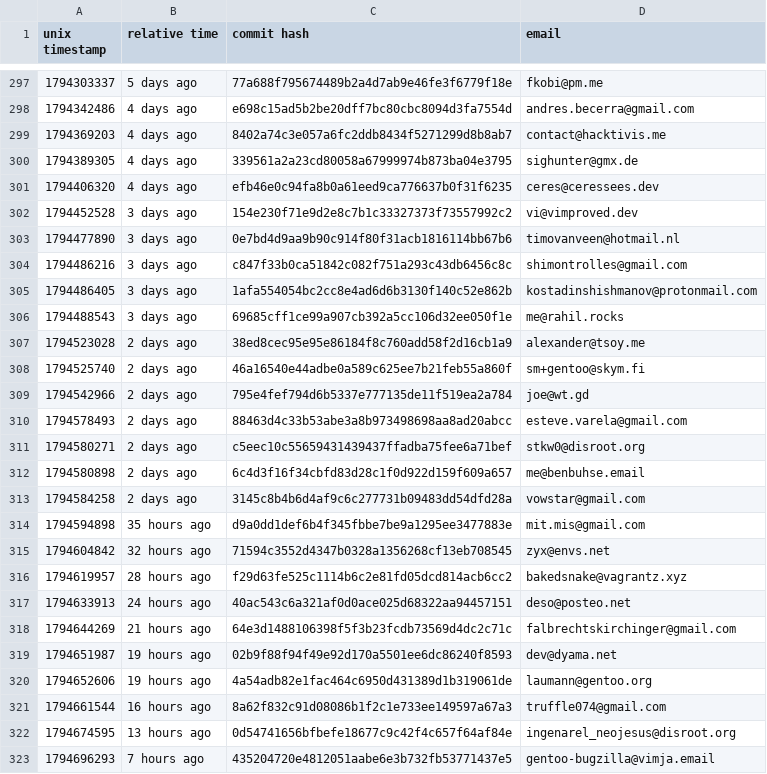
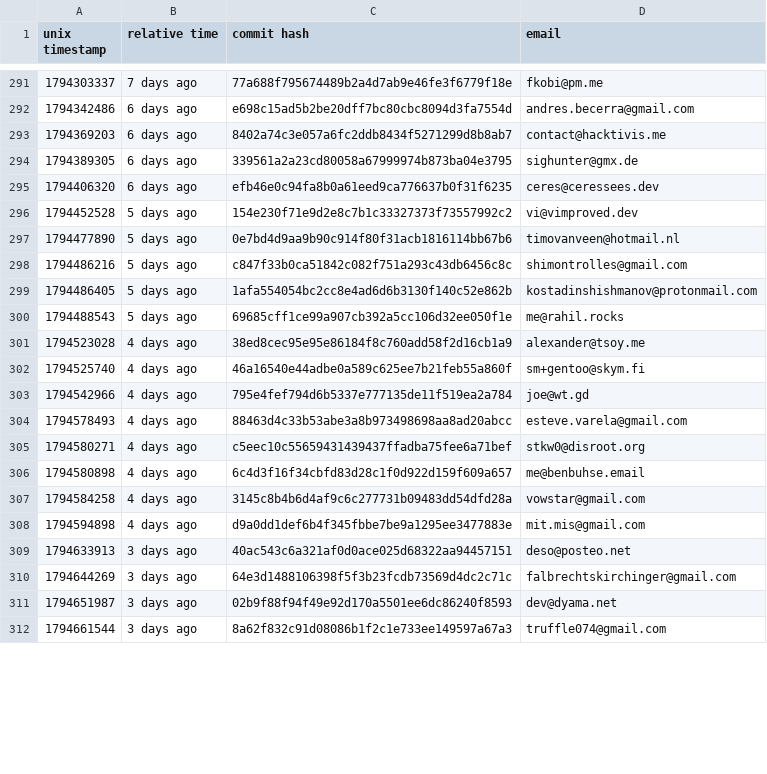
Before and after one commit to ingenarel/gentoo-hit-list, a CSV file: .maintainer-stats.csv, drawn as a sheet; only a part is shown, gaps mark what is left out; the diff covers the shown part only.

```diff
--- a/.maintainer-stats.csv
+++ b/.maintainer-stats.csv
@@ -297,27 +291,22 @@ unix timestamp,relative time,commit hash,email
-1794303337,5 days ago,77a688f795674489b2a4d7ab9e46fe3f6779f18e,fkobi@pm.me
-1794342486,4 days ago,e698c15ad5b2be20dff7bc80cbc8094d3fa7554d,andres.becerra@gmail.com
-1794369203,4 days ago,8402a74c3e057a6fc2ddb8434f5271299d8b8ab7,contact@hacktivis.me
-1794389305,4 days ago,339561a2a23cd80058a67999974b873ba04e3795,sighunter@gmx.de
-1794406320,4 days ago,efb46e0c94fa8b0a61eed9ca776637b0f31f6235,ceres@ceressees.dev
-1794452528,3 days ago,154e230f71e9d2e8c7b1c33327373f73557992c2,vi@vimproved.dev
-1794477890,3 days ago,0e7bd4d9aa9b90c914f80f31acb1816114bb67b6,timovanveen@hotmail.nl
-1794486216,3 days ago,c847f33b0ca51842c082f751a293c43db6456c8c,shimontrolles@gmail.com
-1794486405,3 days ago,1afa554054bc2cc8e4ad6d6b3130f140c52e862b,kostadinshishmanov@protonmail.com
-1794488543,3 days ago,69685cff1ce99a907cb392a5cc106d32ee050f1e,me@rahil.rocks
-1794523028,2 days ago,38ed8cec95e95e86184f8c760add58f2d16cb1a9,alexander@tsoy.me
-1794525740,2 days ago,46a16540e44adbe0a589c625ee7b21feb55a860f,sm+gentoo@skym.fi
-1794542966,2 days ago,795e4fef794d6b5337e777135de11f519ea2a784,joe@wt.gd
-1794578493,2 days ago,88463d4c33b53abe3a8b973498698aa8ad20abcc,esteve.varela@gmail.com
-1794580271,2 days ago,c5eec10c55659431439437ffadba75fee6a71bef,stkw0@disroot.org
-1794580898,2 days ago,6c4d3f16f34cbfd83d28c1f0d922d159f609a657,me@benbuhse.email
-1794584258,2 days ago,3145c8b4b6d4af9c6c277731b09483dd54dfd28a,vowstar@gmail.com
-1794594898,35 hours ago,d9a0dd1def6b4f345fbbe7be9a1295ee3477883e,mit.mis@gmail.com
-1794604842,32 hours ago,71594c3552d4347b0328a1356268cf13eb708545,zyx@envs.net
-1794619957,28 hours ago,f29d63fe525c1114b6c2e81fd05dcd814acb6cc2,bakedsnake@vagrantz.xyz
-1794633913,24 hours ago,40ac543c6a321af0d0ace025d68322aa94457151,deso@posteo.net
-1794644269,21 hours ago,64e3d1488106398f5f3b23fcdb73569d4dc2c71c,falbrechtskirchinger@gmail.com
-1794651987,19 hours ago,02b9f88f94f49e92d170a5501ee6dc86240f8593,dev@dyama.net
-1794652606,19 hours ago,4a54adb82e1fac464c6950d431389d1b319061de,laumann@gentoo.org
-1794661544,16 hours ago,8a62f832c91d08086b1f2c1e733ee149597a67a3,truffle074@gmail.com
-1794674595,13 hours ago,0d54741656bfbefe18677c9c42f4c657f64af84e,ingenarel_neojesus@disroot.org
-1794696293,7 hours ago,435204720e4812051aabe6e3b732fb53771437e5,gentoo-bugzilla@vimja.email
+1794303337,7 days ago,77a688f795674489b2a4d7ab9e46fe3f6779f18e,fkobi@pm.me
+1794342486,6 days ago,e698c15ad5b2be20dff7bc80cbc8094d3fa7554d,andres.becerra@gmail.com
+1794369203,6 days ago,8402a74c3e057a6fc2ddb8434f5271299d8b8ab7,contact@hacktivis.me
+1794389305,6 days ago,339561a2a23cd80058a67999974b873ba04e3795,sighunter@gmx.de
+1794406320,6 days ago,efb46e0c94fa8b0a61eed9ca776637b0f31f6235,ceres@ceressees.dev
+1794452528,5 days ago,154e230f71e9d2e8c7b1c33327373f73557992c2,vi@vimproved.dev
+1794477890,5 days ago,0e7bd4d9aa9b90c914f80f31acb1816114bb67b6,timovanveen@hotmail.nl
+1794486216,5 days ago,c847f33b0ca51842c082f751a293c43db6456c8c,shimontrolles@gmail.com
+1794486405,5 days ago,1afa554054bc2cc8e4ad6d6b3130f140c52e862b,kostadinshishmanov@protonmail.com
+1794488543,5 days ago,69685cff1ce99a907cb392a5cc106d32ee050f1e,me@rahil.rocks
+1794523028,4 days ago,38ed8cec95e95e86184f8c760add58f2d16cb1a9,alexander@tsoy.me
+1794525740,4 days ago,46a16540e44adbe0a589c625ee7b21feb55a860f,sm+gentoo@skym.fi
+1794542966,4 days ago,795e4fef794d6b5337e777135de11f519ea2a784,joe@wt.gd
+1794578493,4 days ago,88463d4c33b53abe3a8b973498698aa8ad20abcc,esteve.varela@gmail.com
+1794580271,4 days ago,c5eec10c55659431439437ffadba75fee6a71bef,stkw0@disroot.org
+1794580898,4 days ago,6c4d3f16f34cbfd83d28c1f0d922d159f609a657,me@benbuhse.email
+1794584258,4 days ago,3145c8b4b6d4af9c6c277731b09483dd54dfd28a,vowstar@gmail.com
+1794594898,4 days ago,d9a0dd1def6b4f345fbbe7be9a1295ee3477883e,mit.mis@gmail.com
+1794633913,3 days ago,40ac543c6a321af0d0ace025d68322aa94457151,deso@posteo.net
+1794644269,3 days ago,64e3d1488106398f5f3b23fcdb73569d4dc2c71c,falbrechtskirchinger@gmail.com
+1794651987,3 days ago,02b9f88f94f49e92d170a5501ee6dc86240f8593,dev@dyama.net
+1794661544,3 days ago,8a62f832c91d08086b1f2c1e733ee149597a67a3,truffle074@gmail.com
```
Also changed, not shown: 12 added rows, 7 removed rows and 50 edited cells elsewhere in this file, .codeberg-raw-data.csv, .github-raw-data.csv, 1 other file.
